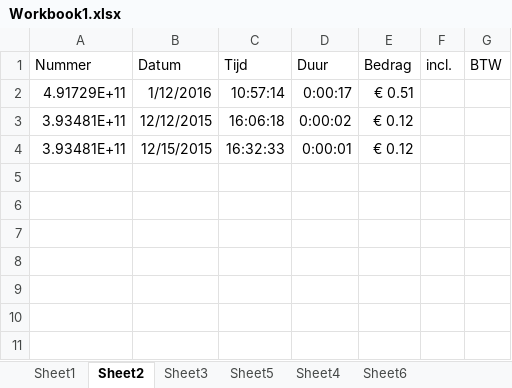
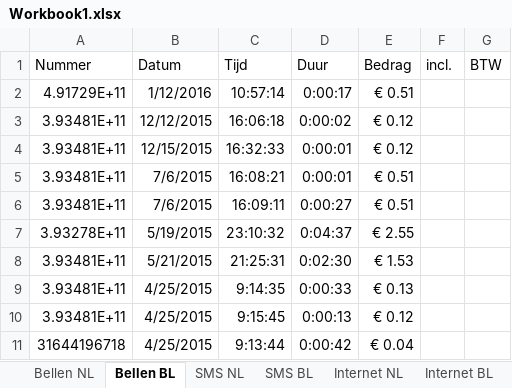
Before and after one commit to micheleradaelli/MobileData, an Excel workbook: Workbook1.xlsx, sheet Bellen BL, drawn as a sheet; values as stored, in another font and other column widths than the file's, no borders; the diff names each change by its address in the sheet, - before the commit and + after, or states it on an @@ line.

```diff
--- a/Workbook1.xlsx (sheet Bellen BL)
+++ b/Workbook1.xlsx (sheet Bellen BL)
-sheet tab: Sheet1
+sheet tab: Bellen NL
-sheet tab: Sheet2
+sheet tab: Bellen BL
-sheet tab: Sheet3
+sheet tab: SMS NL
-sheet tab: Sheet5
+sheet tab: SMS BL
-sheet tab: Sheet4
+sheet tab: Internet NL
-sheet tab: Sheet6
+sheet tab: Internet BL
+row 5: 3.93481E+11 | 7/6/2015 | 16:08:21 | 0:00:01 | € 0.51
+row 6: 3.93481E+11 | 7/6/2015 | 16:09:11 | 0:00:27 | € 0.51
+row 7: 3.93278E+11 | 5/19/2015 | 23:10:32 | 0:04:37 | € 2.55
+row 8: 3.93481E+11 | 5/21/2015 | 21:25:31 | 0:02:30 | € 1.53
+row 9: 3.93481E+11 | 4/25/2015 | 9:14:35 | 0:00:33 | € 0.13
+row 10: 3.93481E+11 | 4/25/2015 | 9:15:45 | 0:00:13 | € 0.12
+row 11: 31644196718 | 4/25/2015 | 9:13:44 | 0:00:42 | € 0.04
```
Also changed, not shown: sheet Internet NL, sheet Bellen NL, sheet SMS NL, sheet Internet BL, sheet SMS BL, 1 other file.
